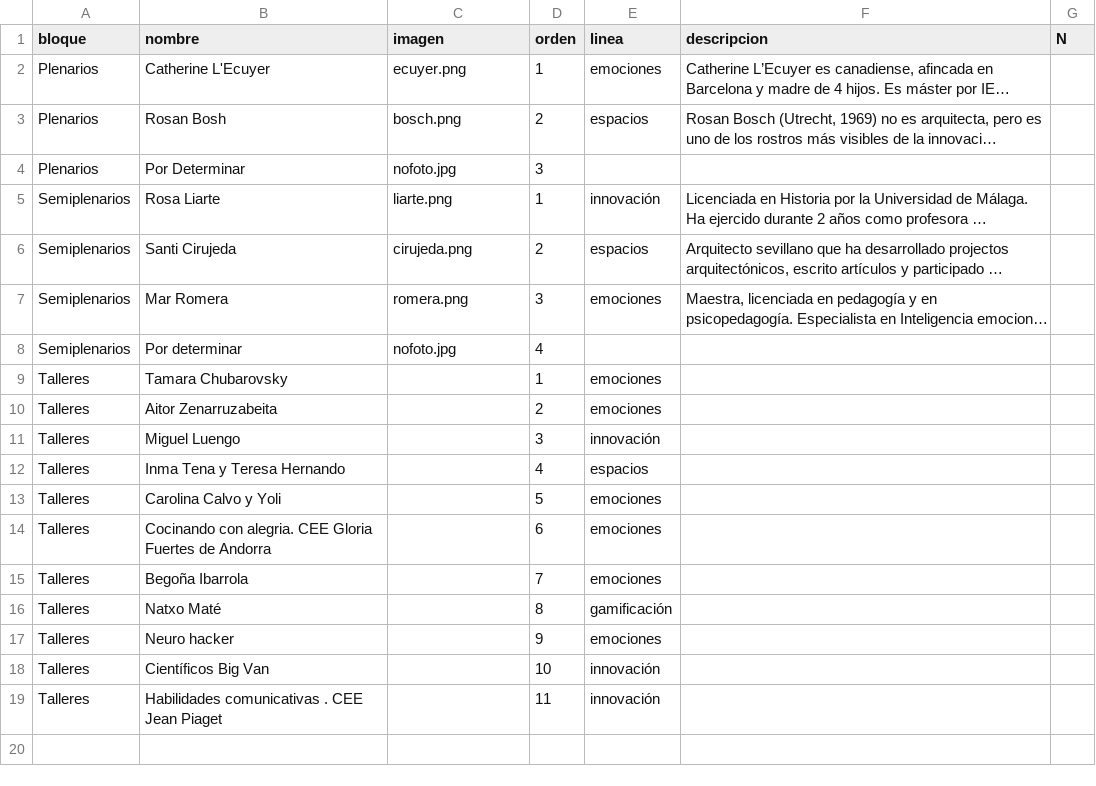
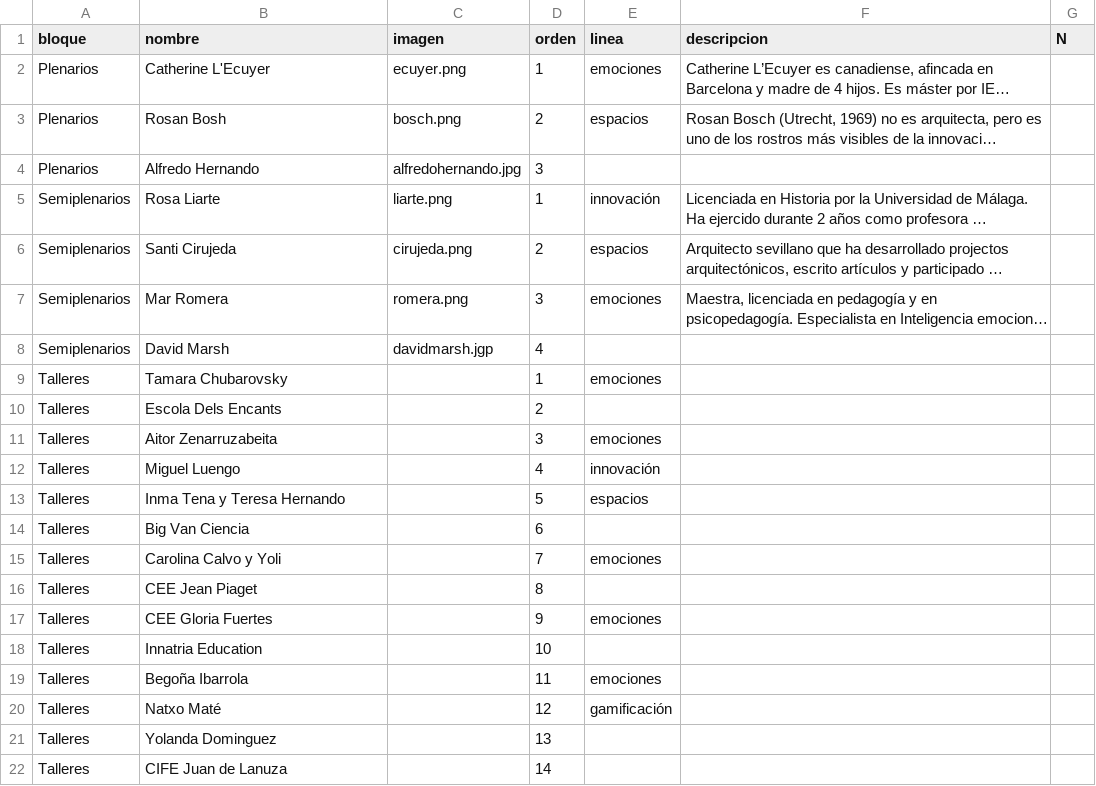
Before and after one commit to lmorillas/congreso_innova_18, a CSV file: docs/csv/datos.csv, drawn as a sheet; long unchanged cells end in …; removed rows and columns are numbered as before the commit, all else as after; the diff names each change by its address in the sheet, - before the commit and + after, or states it on an @@ line.

```diff
--- a/docs/csv/datos.csv
+++ b/docs/csv/datos.csv
-B4 (nombre): Por Determinar
+B4 (nombre): Alfredo Hernando
-C4 (imagen): nofoto.jpg
+C4 (imagen): alfredohernando.jpg
-B8 (nombre): Por determinar
+B8 (nombre): David Marsh
-C8 (imagen): nofoto.jpg
+C8 (imagen): davidmarsh.jgp
+row 10: Talleres | Escola Dels Encants |  | 2
-D11 (orden): 2
+D11 (orden): 3
-D12 (orden): 3
+D12 (orden): 4
-D13 (orden): 4
+D13 (orden): 5
+row 14: Talleres | Big Van Ciencia |  | 6
-D15 (orden): 5
+D15 (orden): 7
+row 16: Talleres | CEE Jean Piaget |  | 8
-B17 (nombre): Cocinando con alegria. CEE Gloria Fuertes de Andorra
+B17 (nombre): CEE Gloria Fuertes
-D17 (orden): 6
+D17 (orden): 9
+row 18: Talleres | Innatria Education |  | 10
-D19 (orden): 7
+D19 (orden): 11
-D20 (orden): 8
+D20 (orden): 12
-row 17: Talleres | Neuro hacker |  | 9 | emociones
-row 18: Talleres | Científicos Big Van |  | 10 | innovación
-row 19: Talleres | Habilidades comunicativas . CEE Jean Piaget |  | 11 | innovación
+row 21: Talleres | Yolanda Dominguez |  | 13
+row 22: Talleres | CIFE Juan de Lanuza |  | 14
```
Also changed, not shown: 38 other files.
